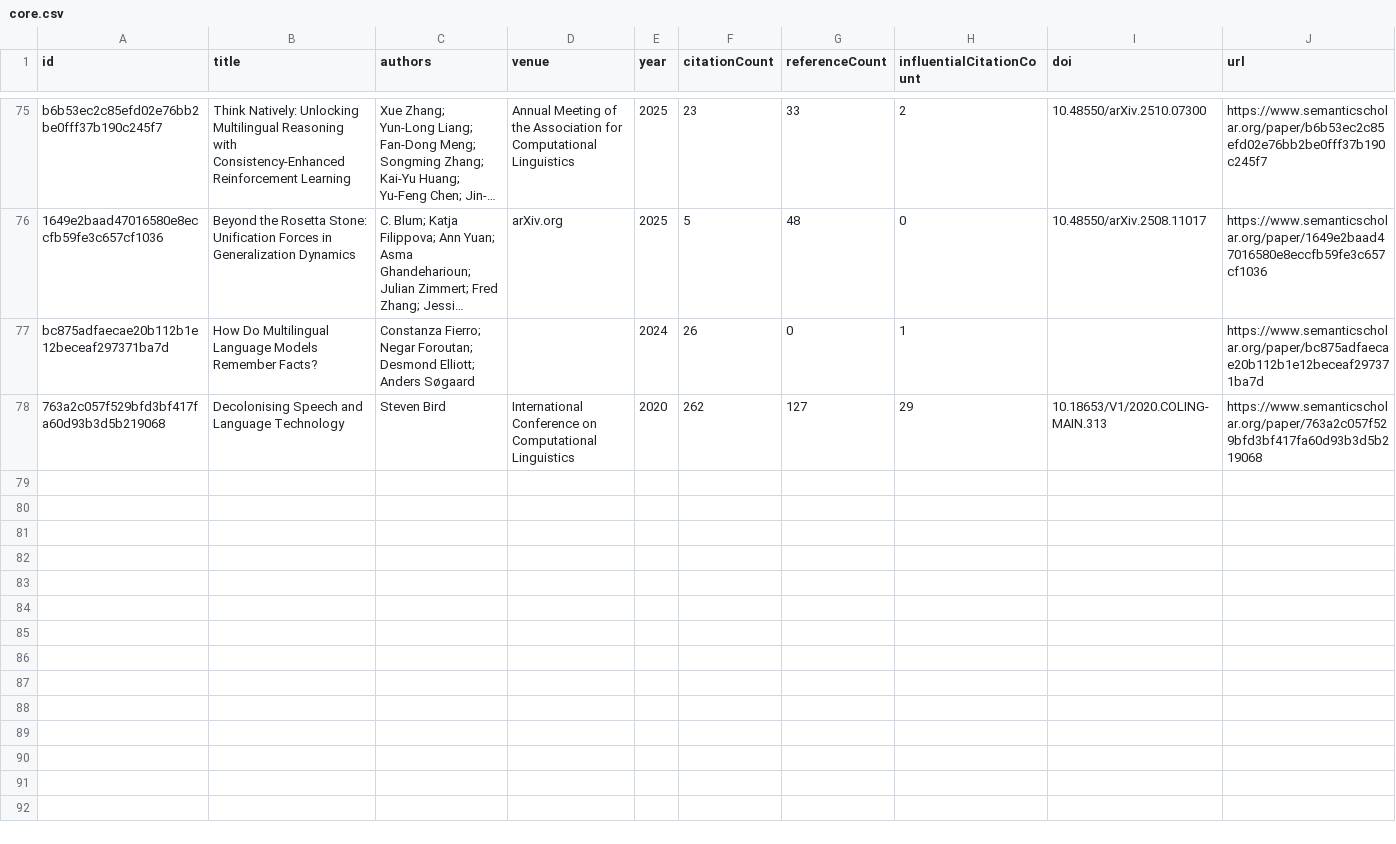
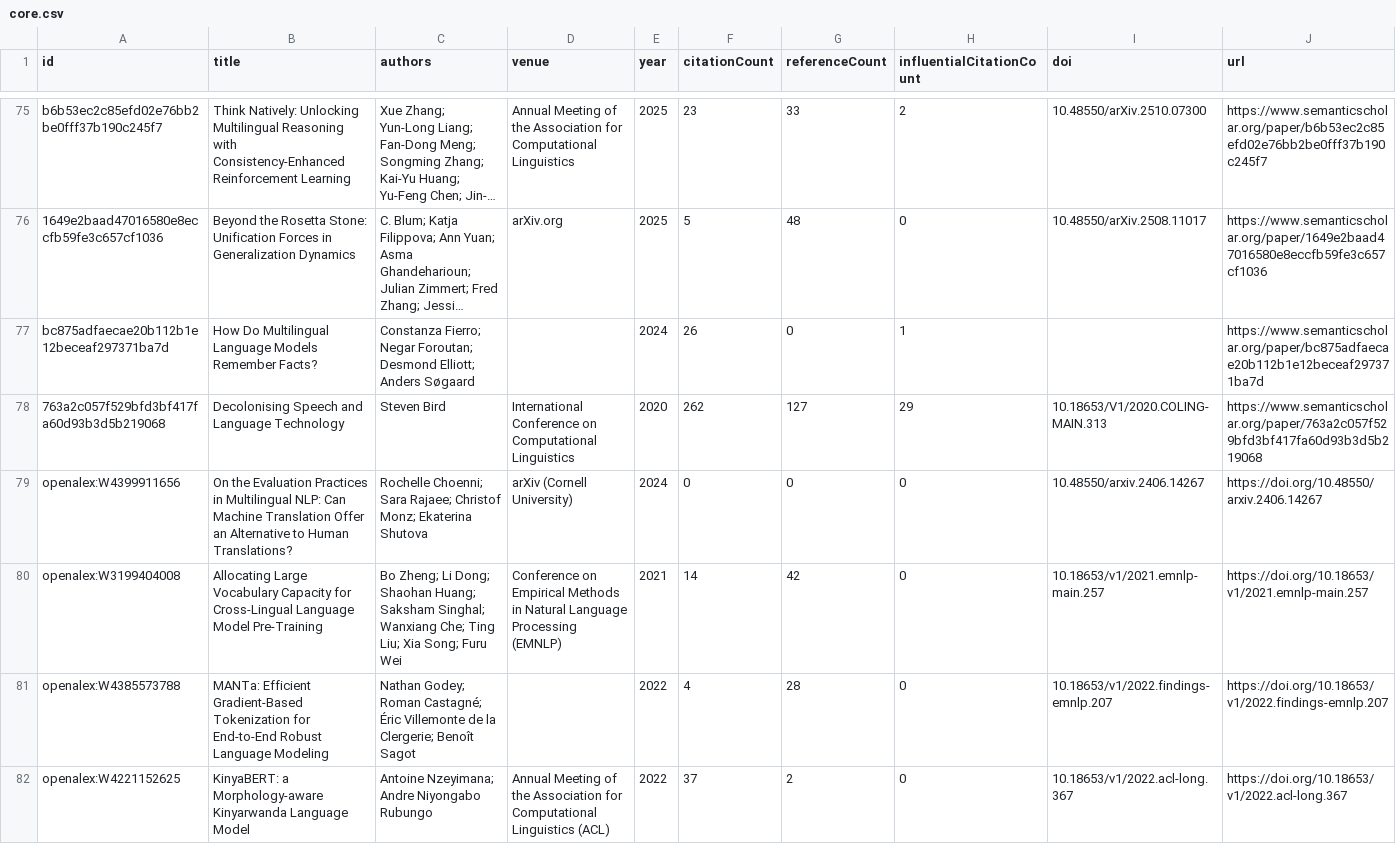
Before and after one commit to avijit-thawani/niyati-literature, a CSV file: data/core.csv, drawn as a sheet; only a part is shown, gaps mark what is left out; long unchanged cells end in …; the diff covers the shown part only; the diff names each change by its address in the sheet, - before the commit and + after, or states it on an @@ line.

```diff
--- a/data/core.csv
+++ b/data/core.csv
+row 79: openalex:W4399911656 | On the Evaluation Practices in Multilingual NLP: Can Machine Translation Offer an Alternative to Human Translations? | Rochelle Choenni; Sara Rajaee; Christof Monz; Ekaterina Shutova | arXiv (Cornell University) | 2024 | 0 | 0 | 0 | 10.48550/arxiv.2406.14267 | https://doi.org/10.48550/arxiv.2406.14267
+row 80: openalex:W3199404008 | Allocating Large Vocabulary Capacity for Cross-Lingual Language Model Pre-Training | Bo Zheng; Li Dong; Shaohan Huang; Saksham Singhal; Wanxiang Che; Ting Liu; Xia Song; Furu Wei | Conference on Empirical Methods in Natural Language Processing (EMNLP) | 2021 | 14 | 42 | 0 | 10.18653/v1/2021.emnlp-main.257 | https://doi.org/10.18653/v1/2021.emnlp-main.257
+row 81: openalex:W4385573788 | MANTa: Efficient Gradient-Based Tokenization for End-to-End Robust Language Modeling | Nathan Godey; Roman Castagné; Éric Villemonte de la Clergerie; Benoît Sagot |  | 2022 | 4 | 28 | 0 | 10.18653/v1/2022.findings-emnlp.207 | https://doi.org/10.18653/v1/2022.findings-emnlp.207
+row 82: openalex:W4221152625 | KinyaBERT: a Morphology-aware Kinyarwanda Language Model | Antoine Nzeyimana; Andre Niyongabo Rubungo | Annual Meeting of the Association for Computational Linguistics (ACL) | 2022 | 37 | 2 | 0 | 10.18653/v1/2022.acl-long.367 | https://doi.org/10.18653/v1/2022.acl-long.367
```
Also changed, not shown: 3 added rows elsewhere in this file, 12 other files.
